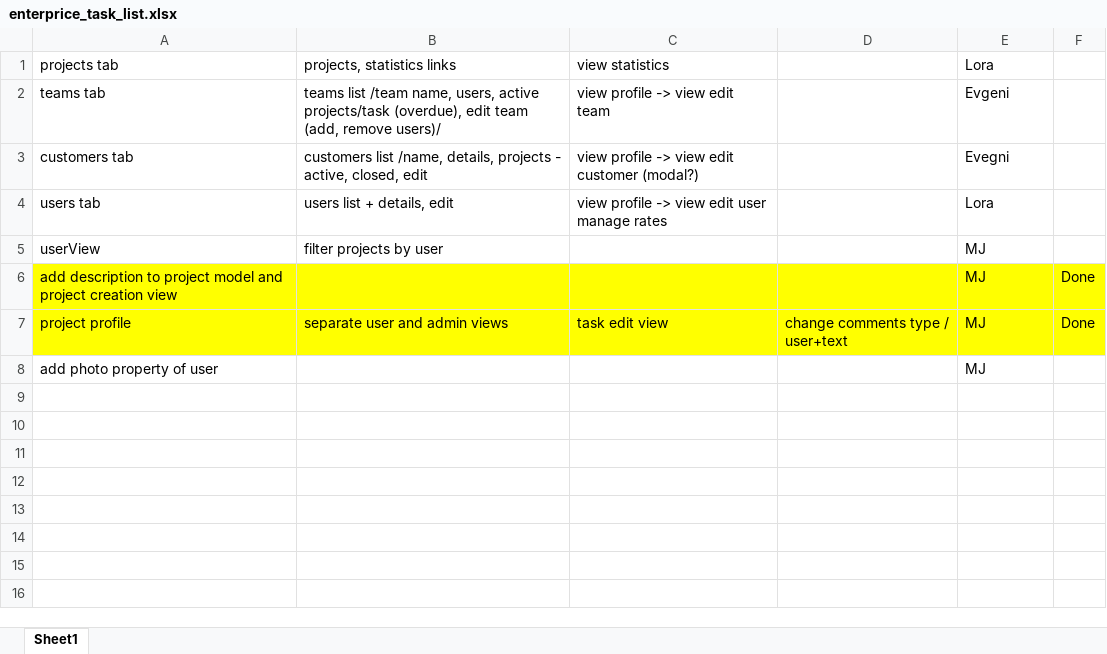
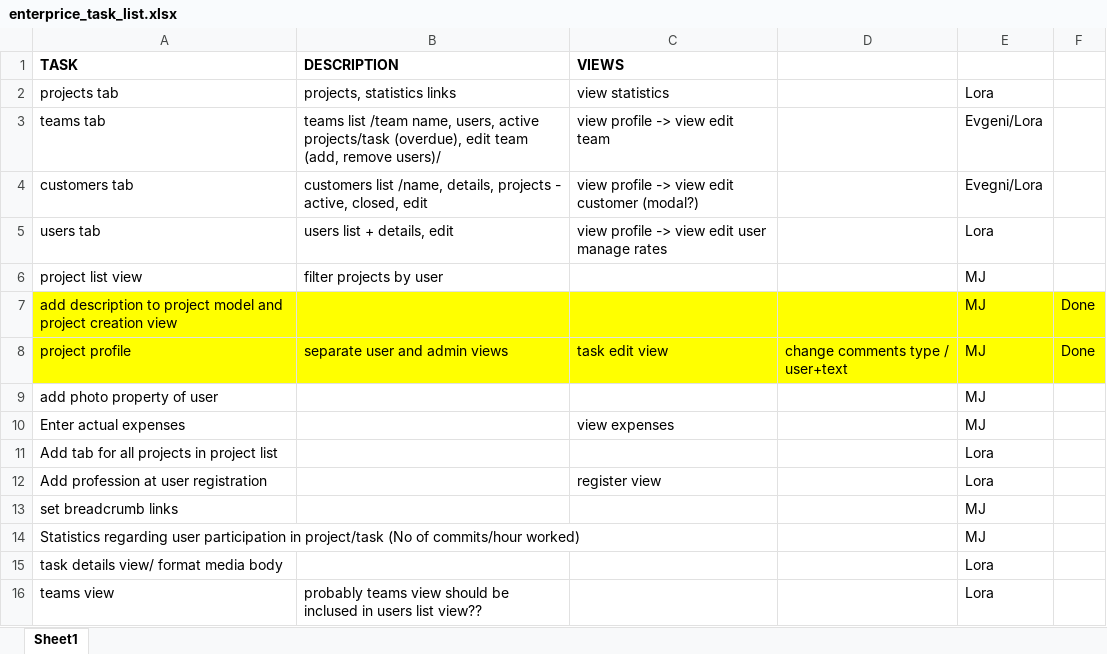
Before and after one commit to EvgeniManolov/Enterprice, an Excel workbook: enterprice_task_list.xlsx, sheet Sheet1, drawn as a sheet; values as stored, in another font and other column widths than the file's, no borders; addresses are those after the commit; the diff names each change by its address in the sheet, - before the commit and + after, or states it on an @@ line.

```diff
--- a/enterprice_task_list.xlsx (sheet Sheet1)
+++ b/enterprice_task_list.xlsx (sheet Sheet1)
+row 1: TASK | DESCRIPTION | VIEWS
-E3: Evgeni
+E3: Evgeni/Lora
-E4: Evegni
+E4: Evegni/Lora
-A6: userView
+A6: project list view
+row 10: Enter actual expenses |  | view expenses |  | MJ
+row 11: Add tab for all projects in project list |  |  |  | Lora
+row 12: Add profession at user registration |  | register view |  | Lora
+row 13: set breadcrumb links |  |  |  | MJ
+row 14: Statistics regarding user participation in project/task (No of commits/hour worked) |  |  |  | MJ
+row 15: task details view/ format media body |  |  |  | Lora
+row 16: teams view | probably teams view should be inclused in users list view?? |  |  | Lora
```
Also changed, not shown: 1 other file.
